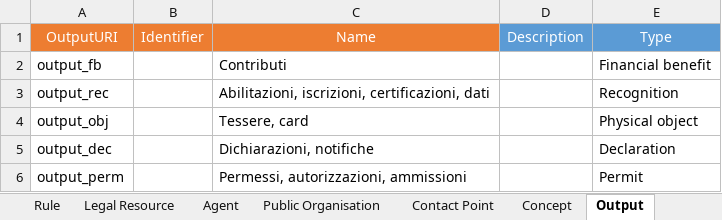
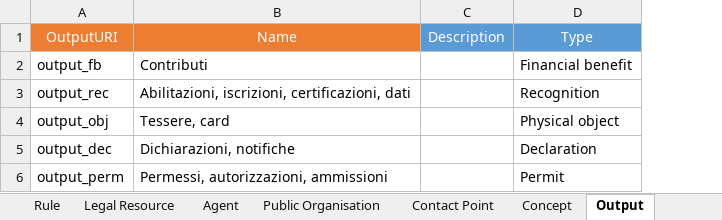
Before and after one commit to SEMICeu/Trento_conversionToRDF, an Excel workbook: source-data/dataTrento/dataTrento.xlsx, sheet Output, drawn as a sheet; values as stored, in another font and other column widths than the file's, no borders; the diff names each change by its address in the sheet, - before the commit and + after, or states it on an @@ line.

```diff
--- a/source-data/dataTrento/dataTrento.xlsx (sheet Output)
+++ b/source-data/dataTrento/dataTrento.xlsx (sheet Output)
-column B, row 1: Identifier
```
Also changed, not shown: sheet Cost, other sheet tabs, source-data/dataTrento/servizionline.xlsx, 6 other files.
